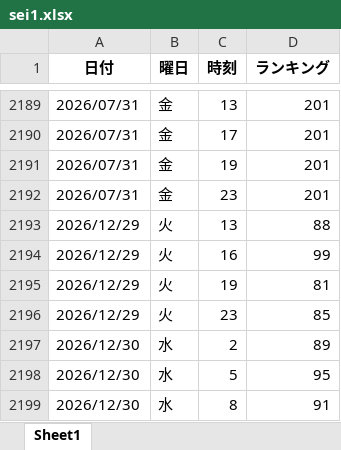
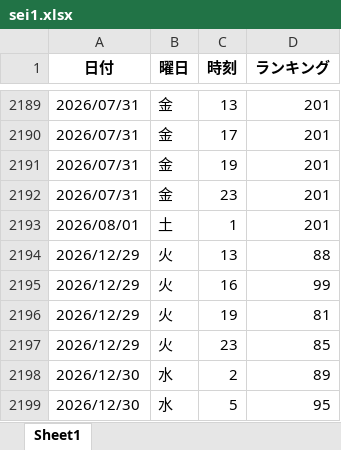
Before and after one commit to o25042124-boop/nibannkeiei-podcast-ranking-viewer, an Excel workbook: excel/sei1.xlsx, sheet Sheet1, drawn as a sheet; only a part is shown, gaps mark what is left out; the shorter side is filled out with more unchanged rows; values as stored, in another font and other column widths than the file's, no borders; the diff names each change by its address in the sheet, - before the commit and + after, or states it on an @@ line.

```diff
--- a/excel/sei1.xlsx (sheet Sheet1)
+++ b/excel/sei1.xlsx (sheet Sheet1)
+row 2193: 2026/08/01 | 土 | 1 | 201
```
Also changed, not shown: excel/apple1.xlsx, excel/apple2.xlsx, 11 other files.
